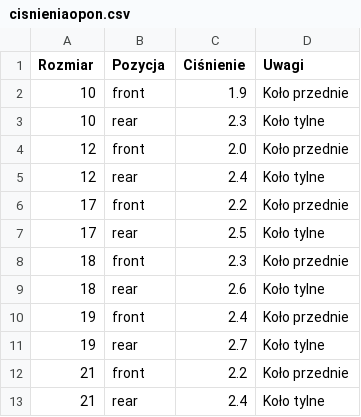
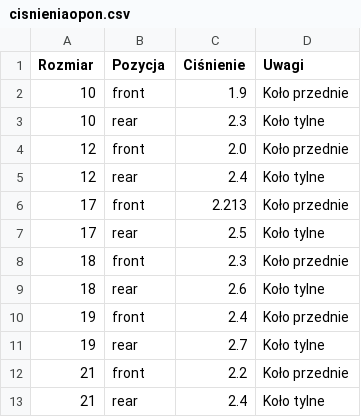
Before and after one commit to urdo/testowe, a CSV file: cisnieniaopon.csv, drawn as a sheet.

Commit message:
Update cisnieniaopon.csv

```diff
--- a/cisnieniaopon.csv
+++ b/cisnieniaopon.csv
@@ -5,3 +5,3 @@ Rozmiar,Pozycja,Ciśnienie,Uwagi
 12,rear,2.4,Koło tylne
-17,front,2.2,Koło przednie
+17,front,2.213,Koło przednie
 17,rear,2.5,Koło tylne
```
